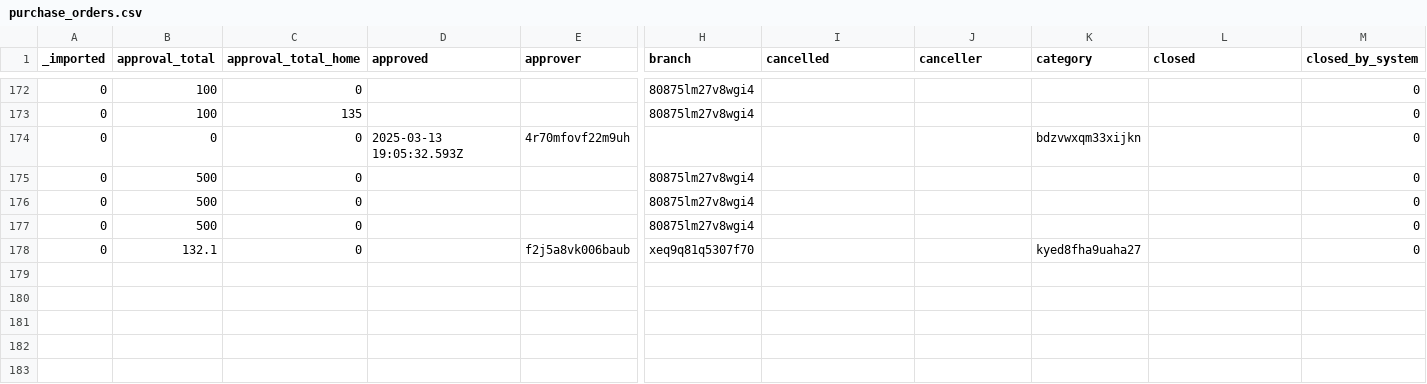
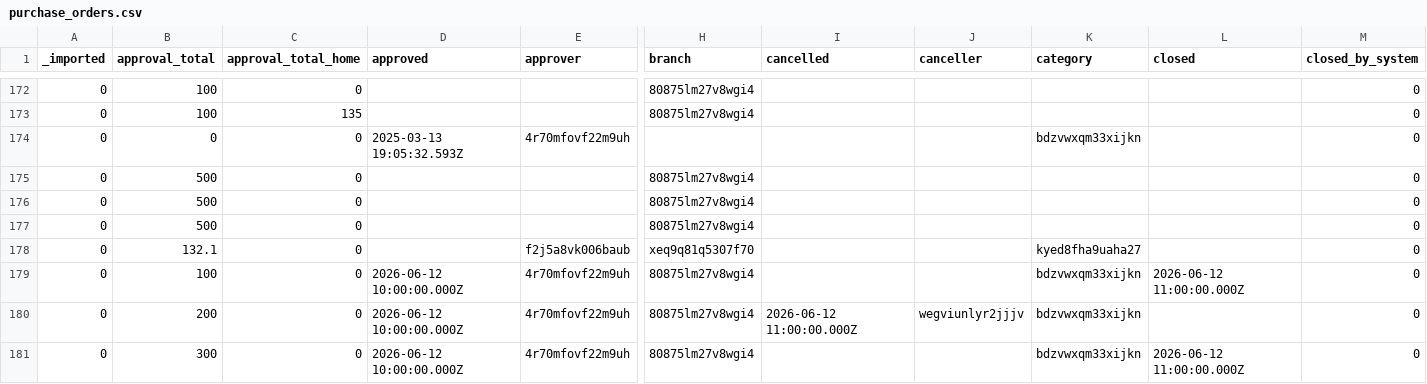
Before and after one commit to stamler/tybalt_turbo, a CSV file: app/test_seed_data/data/purchase_orders.csv, drawn as a sheet; only a part is shown, gaps mark what is left out; rows hold the shown columns only; the diff names each change by its address in the sheet, - before the commit and + after, or states it on an @@ line.

Commit message:
Allow job managers to view terminal purchase orders
Grant jobs.manager and jobs.alternate_manager read visibility for Closed and Cancelled purchase orders linked to their jobs. Apply the same rule to the custom visible/search PO endpoints and PocketBase collection list/view rules without broadening main list discoverability.

Add fixture-backed coverage for manager and alternate-manager access, unrelated-user denial, collection API visibility, search visibility, and PO-expense route behavior.

```diff
--- a/app/test_seed_data/data/purchase_orders.csv
+++ b/app/test_seed_data/data/purchase_orders.csv
+row 179: 0 | 100 | 0 | 2026-06-12 10:00:00.000Z | 4r70mfovf22m9uh | 80875lm27v8wgi4 |  |  | bdzvwxqm33xijkn | 2026-06-12 11:00:00.000Z | 0
+row 180: 0 | 200 | 0 | 2026-06-12 10:00:00.000Z | 4r70mfovf22m9uh | 80875lm27v8wgi4 | 2026-06-12 11:00:00.000Z | wegviunlyr2jjjv | bdzvwxqm33xijkn |  | 0
+row 181: 0 | 300 | 0 | 2026-06-12 10:00:00.000Z | 4r70mfovf22m9uh | 80875lm27v8wgi4 |  |  | bdzvwxqm33xijkn | 2026-06-12 11:00:00.000Z | 0
```
Also changed, not shown: app/test_seed_data/data/_collections.csv, app/test_seed_data/data/jobs.csv, 4 other files.
